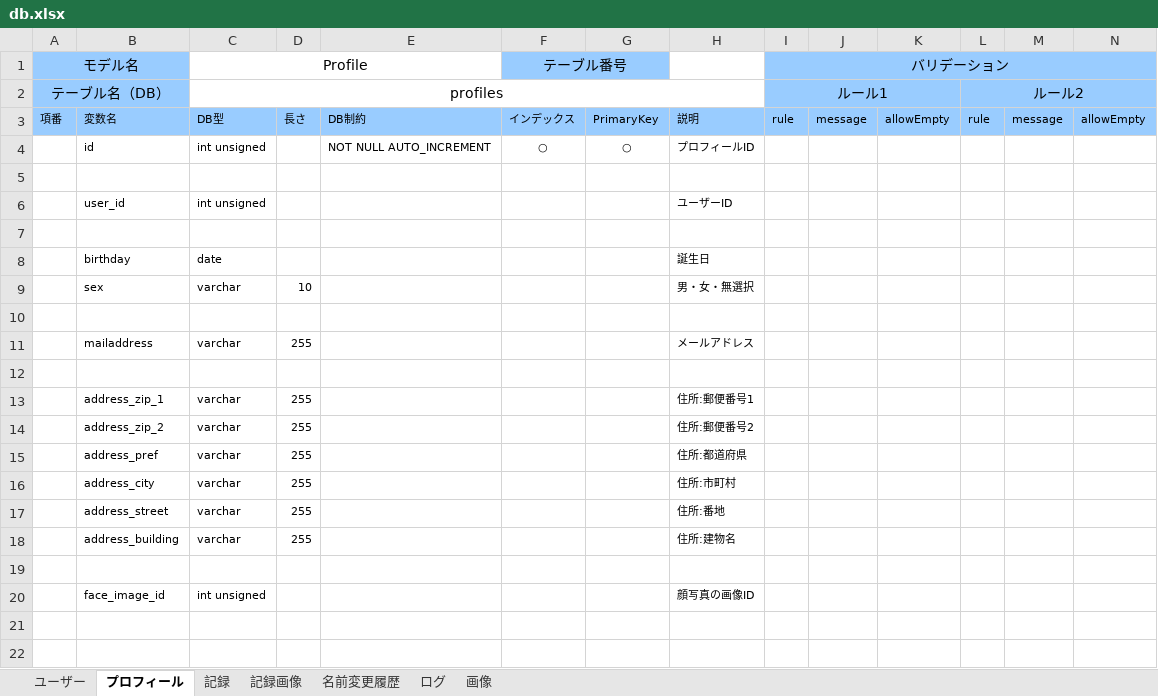
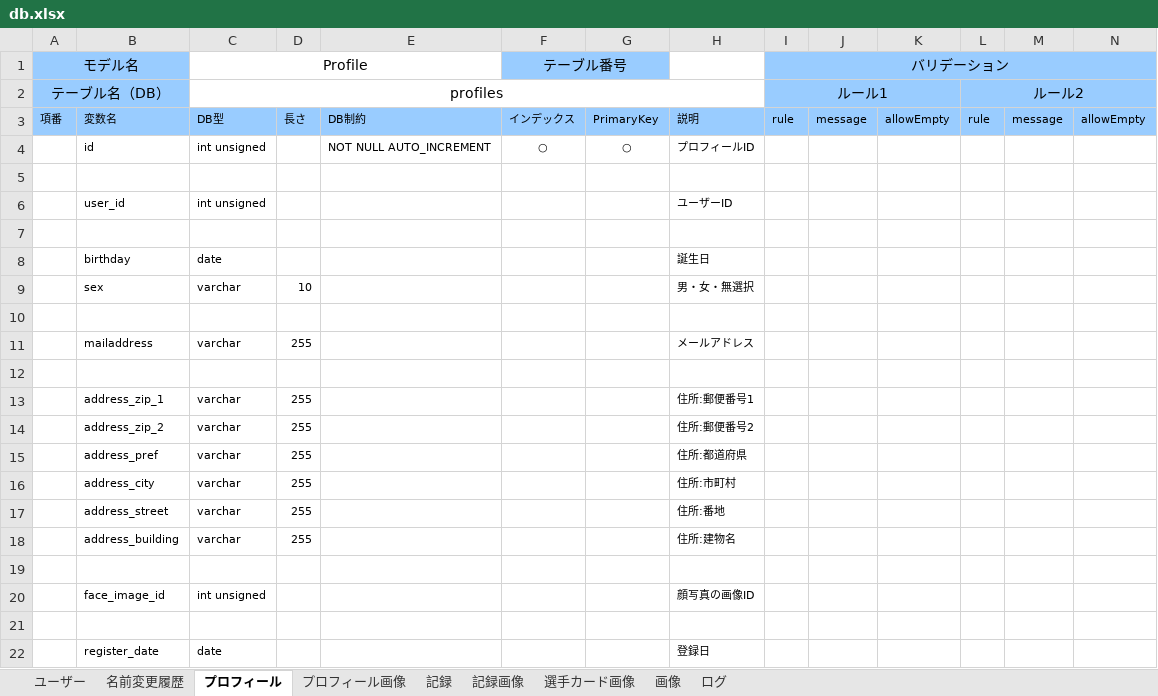
Before and after one commit to sports-time-machine/ST_DB, an Excel workbook: ST_Player/db.xlsx, sheet プロフィール, drawn as a sheet; only a part is shown; values as stored, in another font and other column widths than the file's, no borders; rows hold the shown columns only; the diff names each change by its address in the sheet, - before the commit and + after, or states it on an @@ line.

```diff
--- a/ST_Player/db.xlsx (sheet プロフィール)
+++ b/ST_Player/db.xlsx (sheet プロフィール)
+sheet tab: プロフィール画像
+sheet tab: 選手カード画像
@@ sheet tab order changed: ユーザー | 名前変更履歴 | プロフィール | プロフィール画像 | 記録 | 記録画像 | 選手カード画像 | 画像 | ログ @@
+row 21: (empty)
+row 22:  | register_date | date |  |  |  |  | 登録日
```
Also changed, not shown: sheet ログ, sheet 記録, sheet ユーザー, sheet 記録画像, sheet 名前変更履歴.
